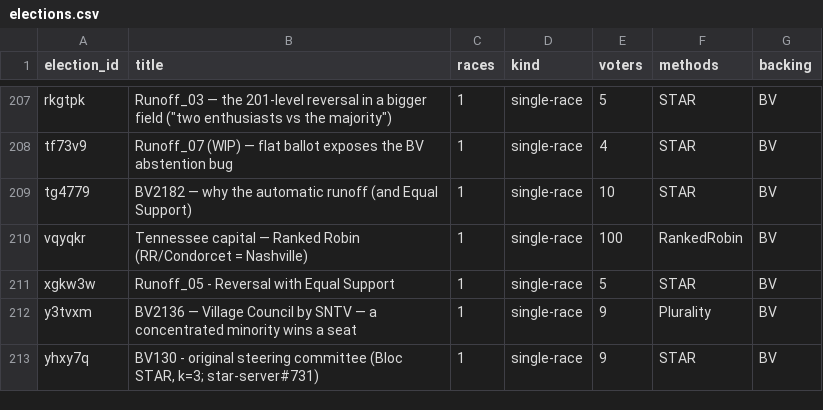
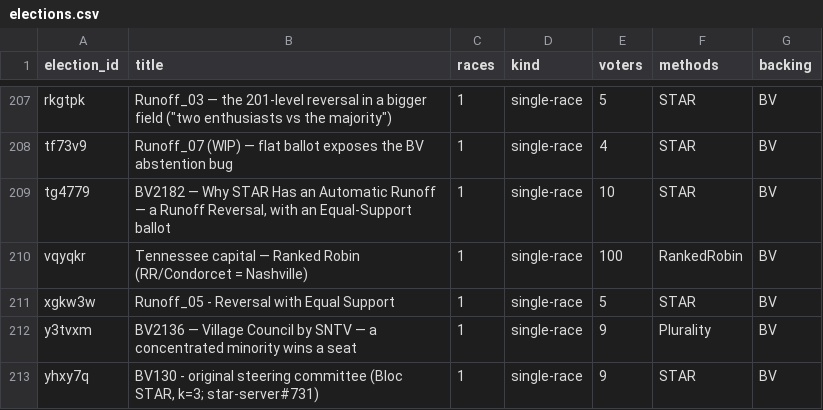
Before and after one commit to masiarek/star-voting-library, a CSV file: 00_start_here/YAML_test_case_index/elections.csv, drawn as a sheet; only a part is shown, gaps mark what is left out.

```diff
--- a/00_start_here/YAML_test_case_index/elections.csv
+++ b/00_start_here/YAML_test_case_index/elections.csv
@@ -208,3 +208,3 @@ rkgtpk,"Runoff_03 — the 201-level reversal in a bigger field (""two enthusiast
 tf73v9,Runoff_07 (WIP) — flat ballot exposes the BV abstention bug,1,single-race,4,STAR,BV
-tg4779,BV2182 — why the automatic runoff (and Equal Support),1,single-race,10,STAR,BV
+tg4779,"BV2182 — Why STAR Has an Automatic Runoff — a Runoff Reversal, with an Equal-Support ballot",1,single-race,10,STAR,BV
 vqyqkr,Tennessee capital — Ranked Robin (RR/Condorcet = Nashville),1,single-race,100,RankedRobin,BV
```
Also changed, not shown: 00_start_here/YAML_test_case_index/races.csv, 6 other files.
